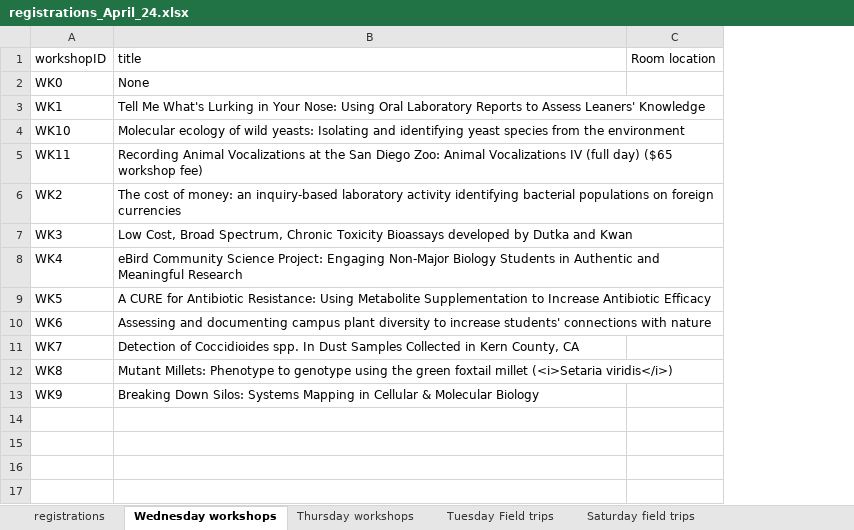
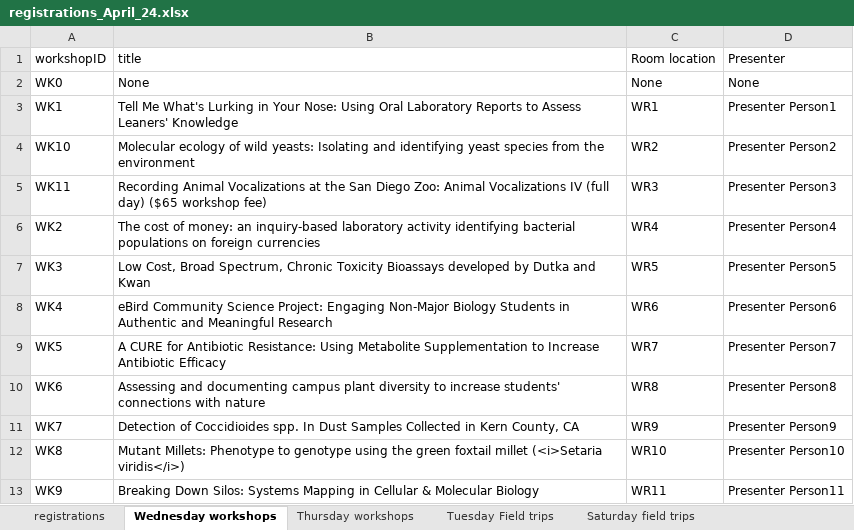
Before and after one commit to kirbotron64/ABLE_App, an Excel workbook: registrations_April_24.xlsx, sheet Wednesday workshops, drawn as a sheet; values as stored, in another font and other column widths than the file's, no borders; the diff names each change by its address in the sheet, - before the commit and + after, or states it on an @@ line.

```diff
--- a/registrations_April_24.xlsx (sheet Wednesday workshops)
+++ b/registrations_April_24.xlsx (sheet Wednesday workshops)
+column D (Presenter), rows 2-13: None | Presenter Person1 | Presenter Person2 | Presenter Person3 | Presenter Person4 | Presenter Person5 | Presenter Person6 | Presenter Person7 | Presenter Person8 | Presenter Person9 | Presenter Person10 | Presenter Person11
-C2 (Room location): (empty)
+C2 (Room location): None
-C3 (Room location): (empty)
+C3 (Room location): WR1
-C4 (Room location): (empty)
+C4 (Room location): WR2
-C5 (Room location): (empty)
+C5 (Room location): WR3
-C6 (Room location): (empty)
+C6 (Room location): WR4
-C7 (Room location): (empty)
+C7 (Room location): WR5
-C8 (Room location): (empty)
+C8 (Room location): WR6
-C9 (Room location): (empty)
+C9 (Room location): WR7
-C10 (Room location): (empty)
+C10 (Room location): WR8
-C11 (Room location): (empty)
+C11 (Room location): WR9
-C12 (Room location): (empty)
+C12 (Room location): WR10
-C13 (Room location): (empty)
+C13 (Room location): WR11
```
Also changed, not shown: sheet Thursday workshops, 2 other files.
